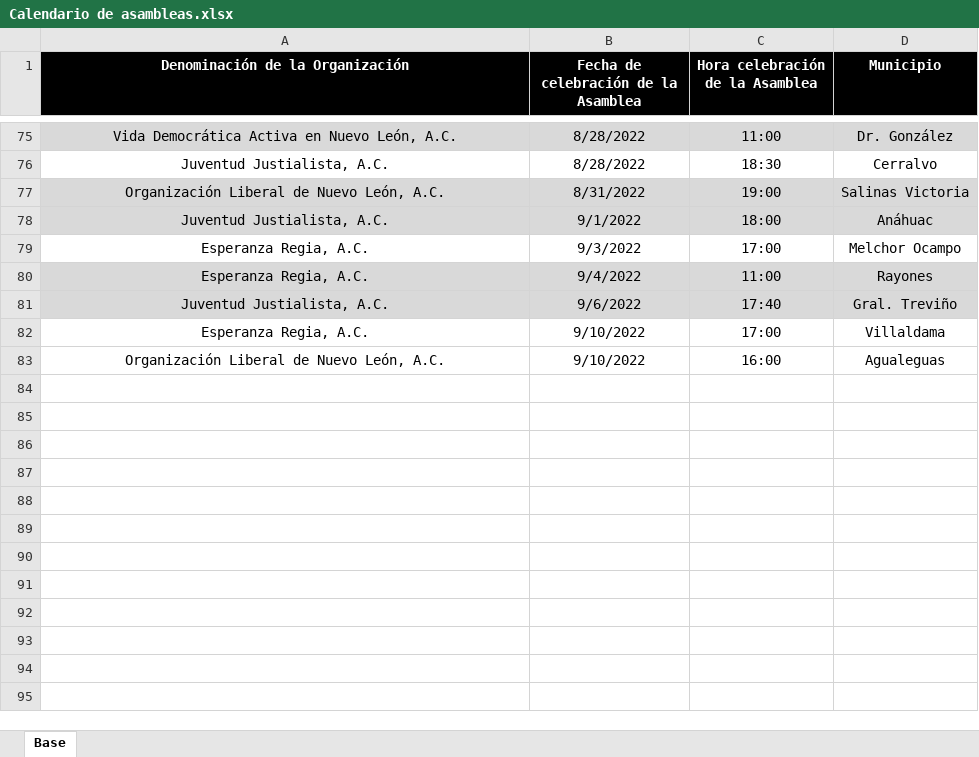
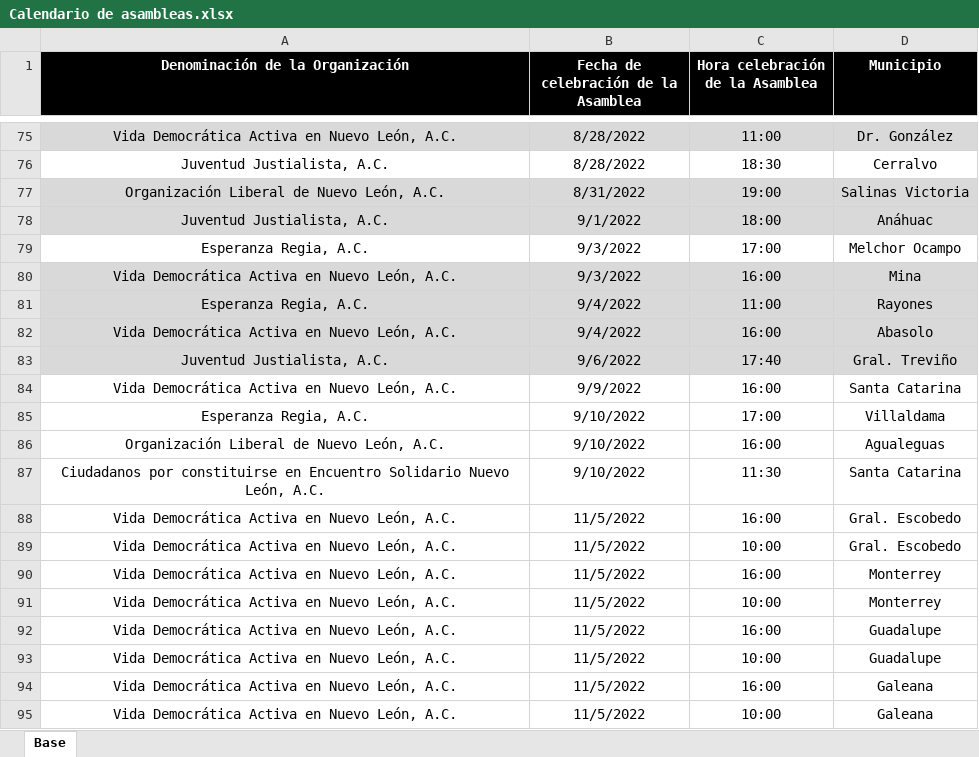
Before and after one commit to RitoCruz12/CalendarioDeAsambleas, an Excel workbook: Calendario de asambleas.xlsx, sheet Base, drawn as a sheet; only a part is shown, gaps mark what is left out; values as stored, in another font and other column widths than the file's, no borders; the diff names each change by its address in the sheet, - before the commit and + after, or states it on an @@ line.

Commit message:
assembly update 27

```diff
--- a/Calendario de asambleas.xlsx (sheet Base)
+++ b/Calendario de asambleas.xlsx (sheet Base)
+row 80: Vida Democrática Activa en Nuevo León, A.C. | 9/3/2022 | 16:00 | Mina
+row 82: Vida Democrática Activa en Nuevo León, A.C. | 9/4/2022 | 16:00 | Abasolo
+row 84: Vida Democrática Activa en Nuevo León, A.C. | 9/9/2022 | 16:00 | Santa Catarina
+row 87: Ciudadanos por constituirse en Encuentro Solidario Nuevo León, A.C. | 9/10/2022 | 11:30 | Santa Catarina
+row 88: Vida Democrática Activa en Nuevo León, A.C. | 11/5/2022 | 16:00 | Gral. Escobedo
+row 89: Vida Democrática Activa en Nuevo León, A.C. | 11/5/2022 | 10:00 | Gral. Escobedo
+row 90: Vida Democrática Activa en Nuevo León, A.C. | 11/5/2022 | 16:00 | Monterrey
+row 91: Vida Democrática Activa en Nuevo León, A.C. | 11/5/2022 | 10:00 | Monterrey
+row 92: Vida Democrática Activa en Nuevo León, A.C. | 11/5/2022 | 16:00 | Guadalupe
+row 93: Vida Democrática Activa en Nuevo León, A.C. | 11/5/2022 | 10:00 | Guadalupe
+row 94: Vida Democrática Activa en Nuevo León, A.C. | 11/5/2022 | 16:00 | Galeana
+row 95: Vida Democrática Activa en Nuevo León, A.C. | 11/5/2022 | 10:00 | Galeana
```
